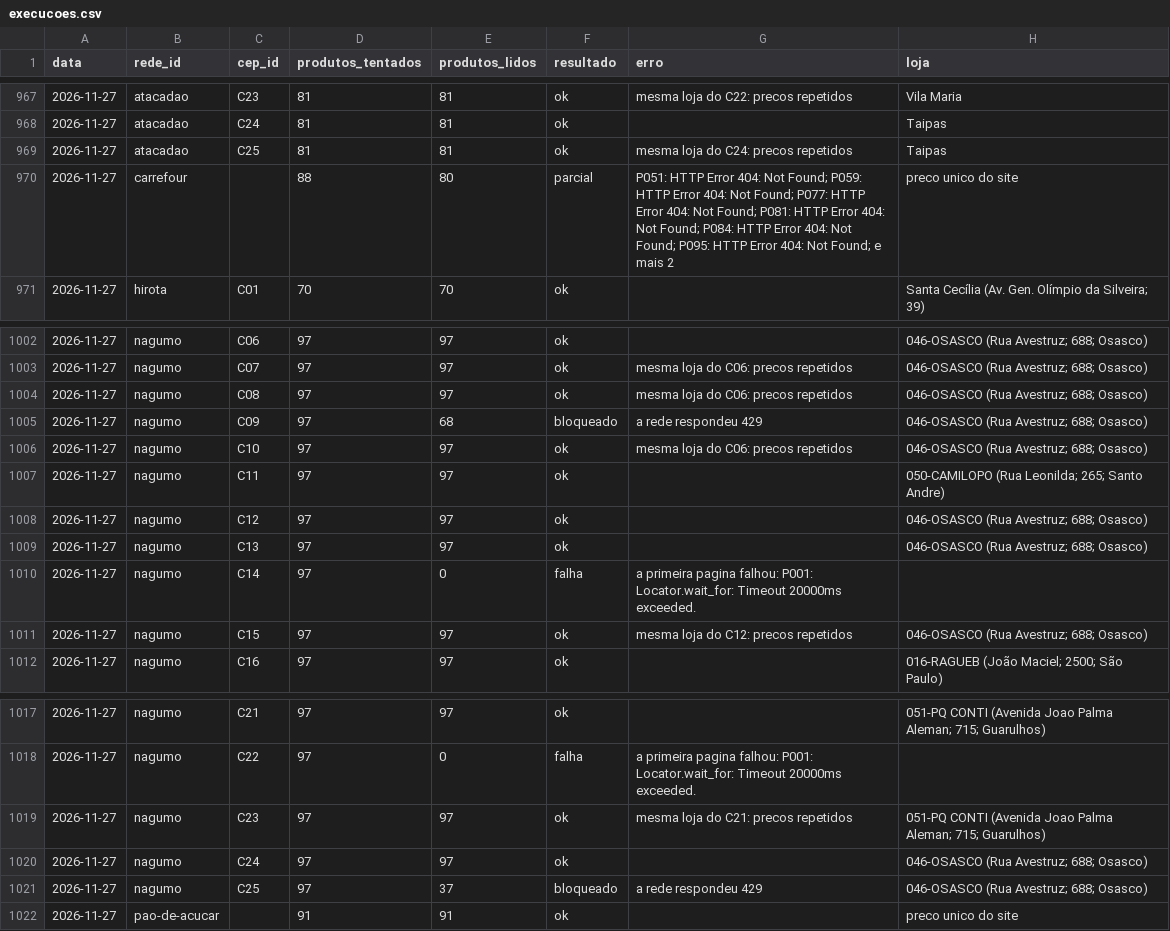
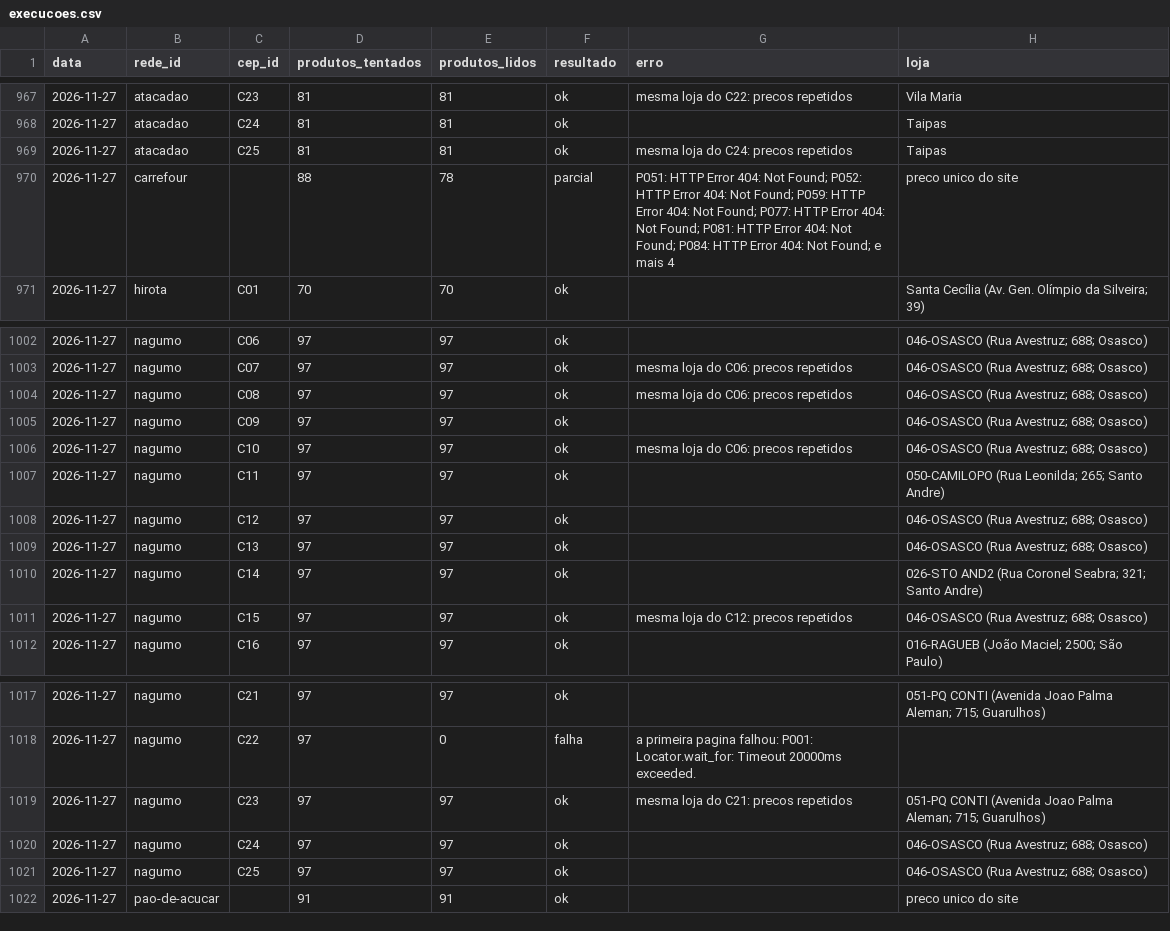
Before and after one commit to theoscala45/preco-do-dia-a-dia, a CSV file: data/execucoes.csv, drawn as a sheet; only a part is shown, gaps mark what is left out.

```diff
--- a/data/execucoes.csv
+++ b/data/execucoes.csv
@@ -969,3 +969,3 @@ data,rede_id,cep_id,produtos_tentados,produtos_lidos,resultado,erro,loja
 2026-11-27,atacadao,C25,81,81,ok,mesma loja do C24: precos repetidos,Taipas
-2026-11-27,carrefour,,88,80,parcial,P051: HTTP Error 404: Not Found; P059: HTTP Error 404: Not Found; P077: HTTP Error 404: Not Found; P081: HTTP Error 404: Not Found; P084: HTTP Error 404: Not Found; P095: HTTP Error 404: Not Found; e mais 2,preco unico do site
+2026-11-27,carrefour,,88,78,parcial,P051: HTTP Error 404: Not Found; P052: HTTP Error 404: Not Found; P059: HTTP Error 404: Not Found; P077: HTTP Error 404: Not Found; P081: HTTP Error 404: Not Found; P084: HTTP Error 404: Not Found; e mais 4,preco unico do site
 2026-11-27,hirota,C01,70,70,ok,,Santa Cecília (Av. Gen. Olímpio da Silveira; 39)
@@ -1004,3 +1004,3 @@ data,rede_id,cep_id,produtos_tentados,produtos_lidos,resultado,erro,loja
 2026-11-27,nagumo,C08,97,97,ok,mesma loja do C06: precos repetidos,046-OSASCO (Rua Avestruz; 688; Osasco)
-2026-11-27,nagumo,C09,97,68,bloqueado,a rede respondeu 429,046-OSASCO (Rua Avestruz; 688; Osasco)
+2026-11-27,nagumo,C09,97,97,ok,,046-OSASCO (Rua Avestruz; 688; Osasco)
 2026-11-27,nagumo,C10,97,97,ok,mesma loja do C06: precos repetidos,046-OSASCO (Rua Avestruz; 688; Osasco)
@@ -1009,3 +1009,3 @@ data,rede_id,cep_id,produtos_tentados,produtos_lidos,resultado,erro,loja
 2026-11-27,nagumo,C13,97,97,ok,,046-OSASCO (Rua Avestruz; 688; Osasco)
-2026-11-27,nagumo,C14,97,0,falha,a primeira pagina falhou: P001: Locator.wait_for: Timeout 20000ms exceeded.,
+2026-11-27,nagumo,C14,97,97,ok,,026-STO AND2 (Rua Coronel Seabra; 321; Santo Andre)
 2026-11-27,nagumo,C15,97,97,ok,mesma loja do C12: precos repetidos,046-OSASCO (Rua Avestruz; 688; Osasco)
@@ -1020,3 +1020,3 @@ data,rede_id,cep_id,produtos_tentados,produtos_lidos,resultado,erro,loja
 2026-11-27,nagumo,C24,97,97,ok,,046-OSASCO (Rua Avestruz; 688; Osasco)
-2026-11-27,nagumo,C25,97,37,bloqueado,a rede respondeu 429,046-OSASCO (Rua Avestruz; 688; Osasco)
+2026-11-27,nagumo,C25,97,97,ok,,046-OSASCO (Rua Avestruz; 688; Osasco)
 2026-11-27,pao-de-acucar,,91,91,ok,,preco unico do site
```
Also changed, not shown: 2 other files.
